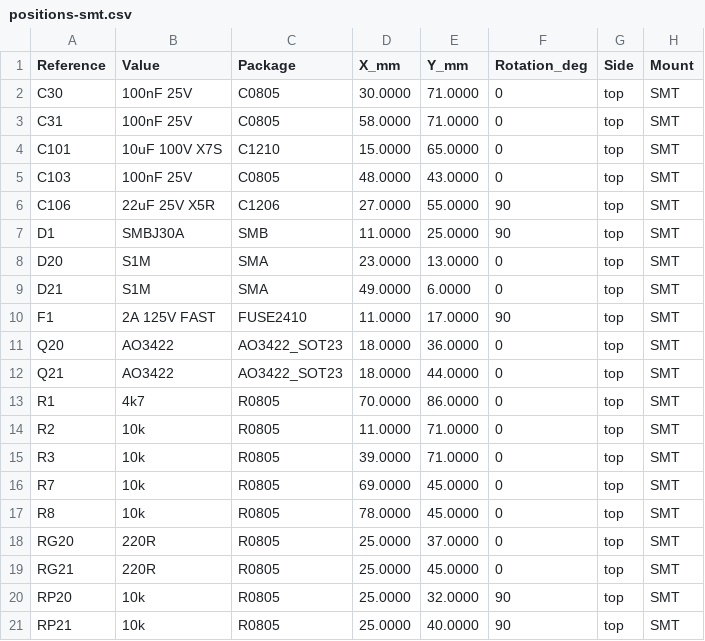
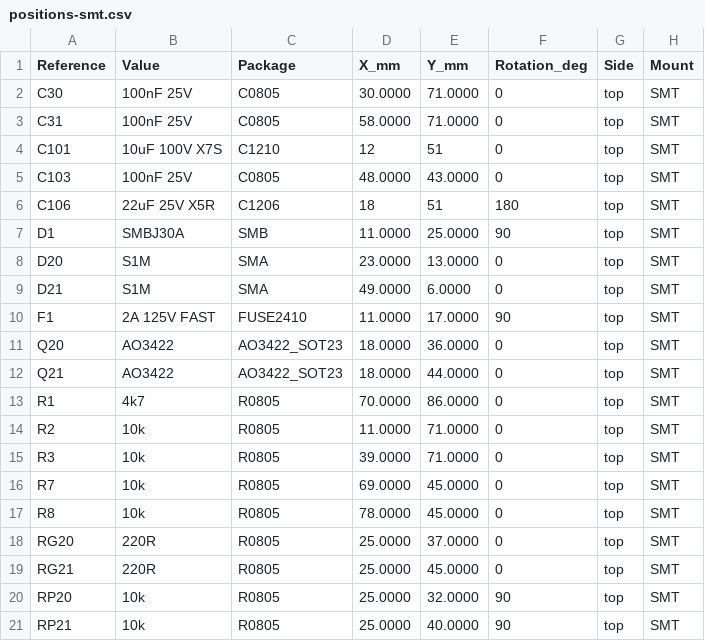
Before and after one commit to krolbot/sirokko-26201-controller, a CSV file: manufacturing/assembly/positions-smt.csv, drawn as a sheet.

```diff
--- a/manufacturing/assembly/positions-smt.csv
+++ b/manufacturing/assembly/positions-smt.csv
@@ -3,5 +3,5 @@ C30,100nF 25V,C0805,30.0000,71.0000,0,top,SMT
 C31,100nF 25V,C0805,58.0000,71.0000,0,top,SMT
-C101,10uF 100V X7S,C1210,15.0000,65.0000,0,top,SMT
+C101,10uF 100V X7S,C1210,12,51,0,top,SMT
 C103,100nF 25V,C0805,48.0000,43.0000,0,top,SMT
-C106,22uF 25V X5R,C1206,27.0000,55.0000,90,top,SMT
+C106,22uF 25V X5R,C1206,18,51,180,top,SMT
 D1,SMBJ30A,SMB,11.0000,25.0000,90,top,SMT
```
Also changed, not shown: hardware/bom.csv, manufacturing/assembly/bom-smt.csv, 12 other files.
